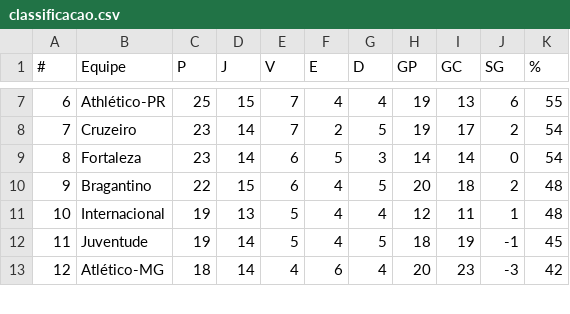
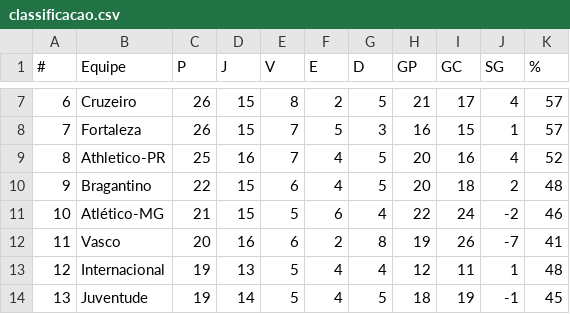
Before and after one commit to supermms/Previsao-Brasileirao, a CSV file: classificacao.csv, drawn as a sheet; only a part is shown, gaps mark what is left out; the diff covers the shown part only.

```diff
--- a/classificacao.csv
+++ b/classificacao.csv
@@ -7,7 +7,8 @@
-6;Athlético-PR;25;15;7;4;4;19;13;6;55
-7;Cruzeiro;23;14;7;2;5;19;17;2;54
-8;Fortaleza;23;14;6;5;3;14;14;0;54
+6;Cruzeiro;26;15;8;2;5;21;17;4;57
+7;Fortaleza;26;15;7;5;3;16;15;1;57
+8;Athletico-PR;25;16;7;4;5;20;16;4;52
 9;Bragantino;22;15;6;4;5;20;18;2;48
-10;Internacional;19;13;5;4;4;12;11;1;48
-11;Juventude;19;14;5;4;5;18;19;-1;45
-12;Atlético-MG;18;14;4;6;4;20;23;-3;42
+10;Atlético-MG;21;15;5;6;4;22;24;-2;46
+11;Vasco;20;16;6;2;8;19;26;-7;41
+12;Internacional;19;13;5;4;4;12;11;1;48
+13;Juventude;19;14;5;4;5;18;19;-1;45
```
Also changed, not shown: 1 removed row and 70 edited cells elsewhere in this file.
